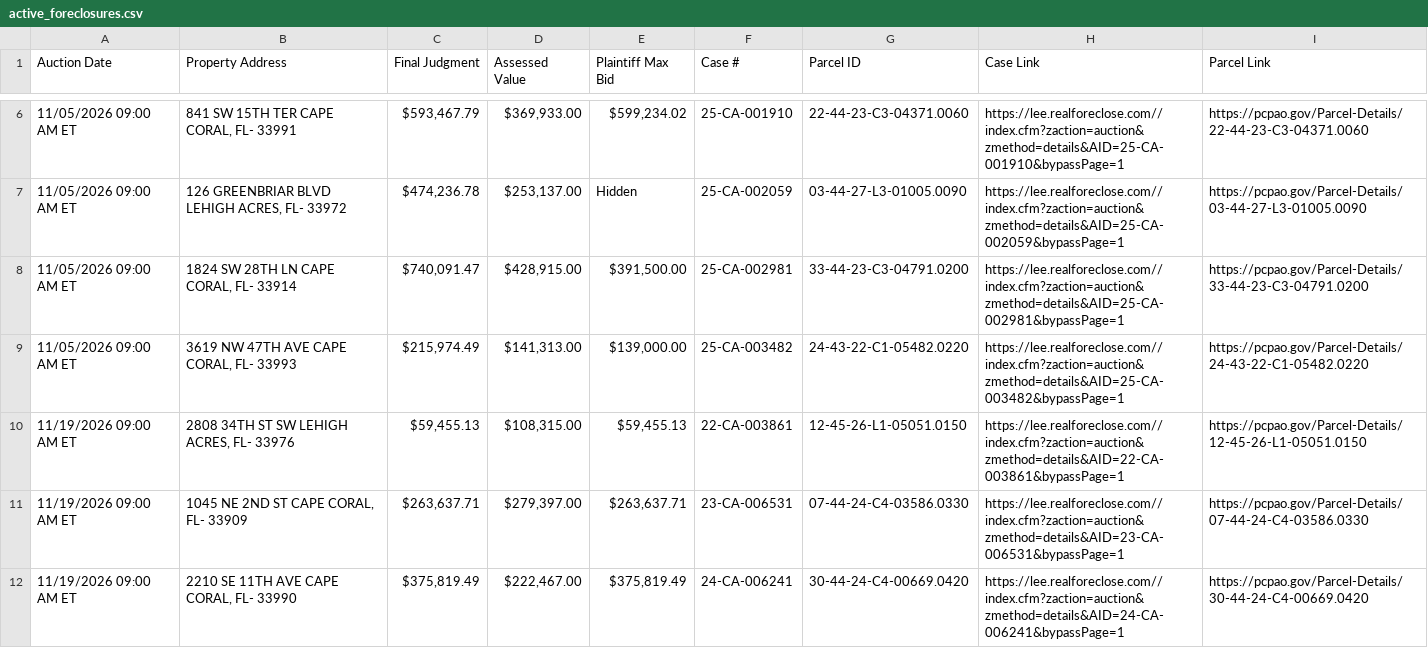
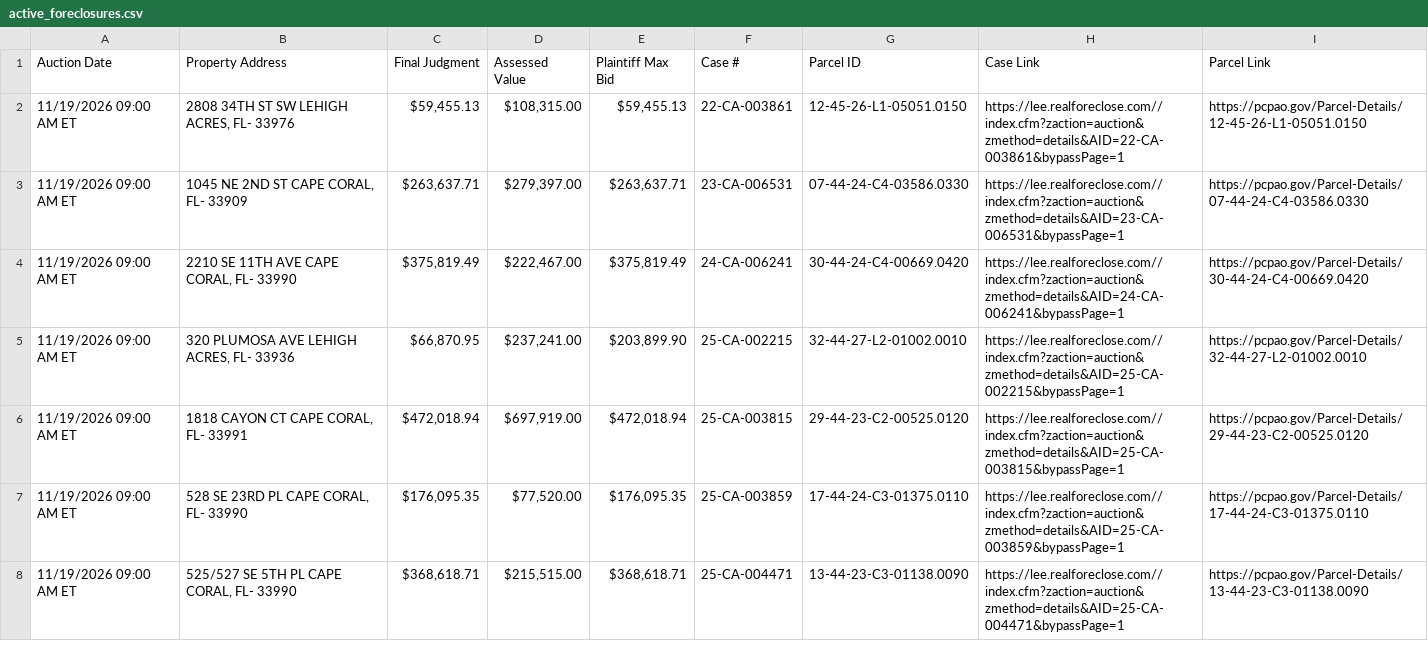
Before and after one commit to figlesias7/Realforeclose-lee, a CSV file: data/active_foreclosures.csv, drawn as a sheet; only a part is shown, gaps mark what is left out; the shorter side is filled out with more unchanged rows; removed rows and columns are numbered as before the commit, all else as after; the diff covers the shown part only; the diff names each change by its address in the sheet, - before the commit and + after, or states it on an @@ line.

```diff
--- a/data/active_foreclosures.csv
+++ b/data/active_foreclosures.csv
-row 6: 11/05/2026 09:00 AM ET | 841 SW 15TH TER CAPE CORAL, FL- 33991 | $593,467.79 | $369,933.00 | $599,234.02 | 25-CA-001910 | 22-44-23-C3-04371.0060 | https://lee.realforeclose.com//index.cfm?zaction=auction&zmethod=details&AID=25-CA-001910&bypassPage=1 | https://pcpao.gov/Parcel-Details/22-44-23-C3-04371.0060
-row 7: 11/05/2026 09:00 AM ET | 126 GREENBRIAR BLVD LEHIGH ACRES, FL- 33972 | $474,236.78 | $253,137.00 | Hidden | 25-CA-002059 | 03-44-27-L3-01005.0090 | https://lee.realforeclose.com//index.cfm?zaction=auction&zmethod=details&AID=25-CA-002059&bypassPage=1 | https://pcpao.gov/Parcel-Details/03-44-27-L3-01005.0090
-row 8: 11/05/2026 09:00 AM ET | 1824 SW 28TH LN CAPE CORAL, FL- 33914 | $740,091.47 | $428,915.00 | $391,500.00 | 25-CA-002981 | 33-44-23-C3-04791.0200 | https://lee.realforeclose.com//index.cfm?zaction=auction&zmethod=details&AID=25-CA-002981&bypassPage=1 | https://pcpao.gov/Parcel-Details/33-44-23-C3-04791.0200
-row 9: 11/05/2026 09:00 AM ET | 3619 NW 47TH AVE CAPE CORAL, FL- 33993 | $215,974.49 | $141,313.00 | $139,000.00 | 25-CA-003482 | 24-43-22-C1-05482.0220 | https://lee.realforeclose.com//index.cfm?zaction=auction&zmethod=details&AID=25-CA-003482&bypassPage=1 | https://pcpao.gov/Parcel-Details/24-43-22-C1-05482.0220
```
Also changed, not shown: 1 added row, 4 removed rows and 5 edited cells elsewhere in this file, data/all_seen.csv, data/event_log.csv, 3 other files.
